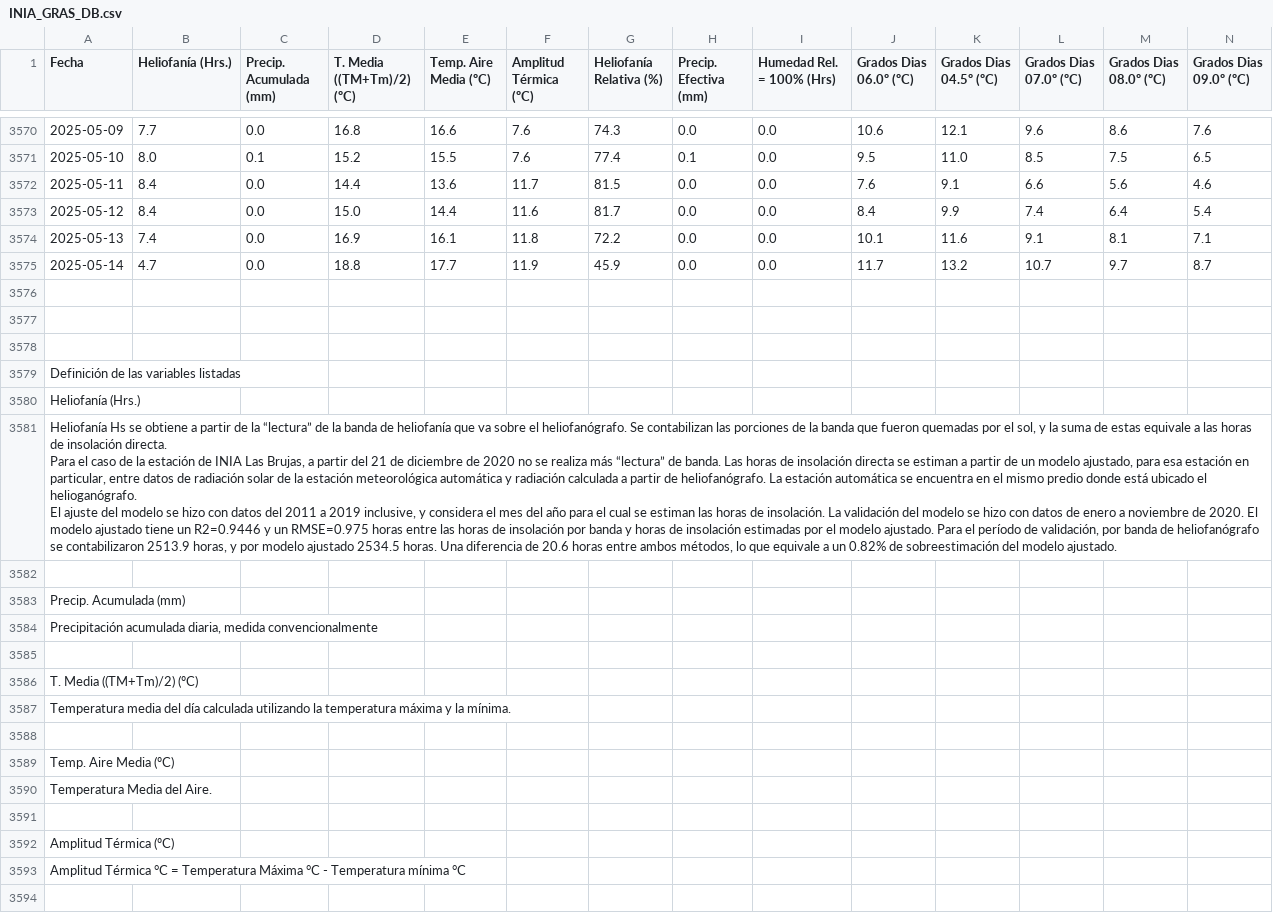
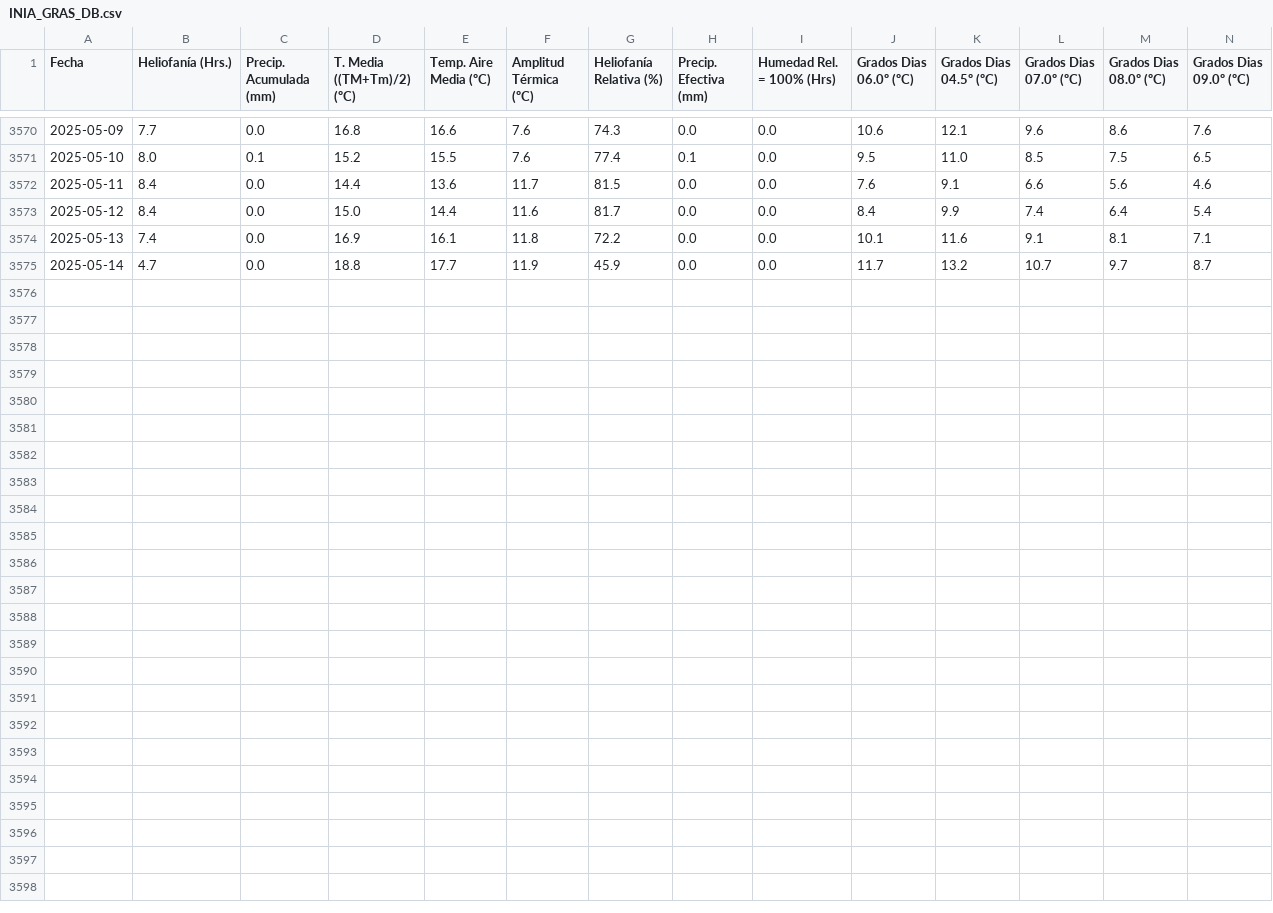
Before and after one commit to Rafa-PluvIA/datasets, a CSV file: INIA_GRAS_DB.csv, drawn as a sheet; only a part is shown, gaps mark what is left out; rows hold the shown columns only; ↵ is a line break in a cell; the diff covers the shown part only; the diff names each change by its address in the sheet, - before the commit and + after, or states it on an @@ line.

Commit message:
Update INIA_GRAS_DB.csv

```diff
--- a/INIA_GRAS_DB.csv
+++ b/INIA_GRAS_DB.csv
-row 3576: (empty)
-row 3577: (empty)
-row 3578: (empty)
-row 3579: Definición de las variables listadas
-row 3580: Heliofanía (Hrs.)
-row 3581: Heliofanía Hs se obtiene a partir de la “lectura” de la banda de heliofanía que va sobre el heliofanógrafo. Se contabilizan las porciones de la banda que fueron quemadas por el sol, y la suma de estas equivale a las horas de insolación directa. ↵ Para el caso de la estación de INIA Las Brujas, a partir del 21 de diciembre de 2020 no se realiza más “lectura” de banda. Las horas de insolación directa se estiman a partir de un modelo ajustado, para esa estación en particular, entre datos de radiación solar de la estación meteorológica automática y radiación calculada a partir de heliofanógrafo. La estación automática se encuentra en el mismo predio donde está ubicado el helioganógrafo. ↵ El ajuste del modelo se hizo con datos del 2011 a 2019 inclusive, y considera el mes del año para el cual se estiman las horas de insolación. La validación del modelo se hizo con datos de enero a noviembre de 2020. El modelo ajustado tiene un R2=0.9446 y un RMSE=0.975 horas entre las horas de insolación por banda y horas de insolación estimadas por el modelo ajustado. Para el período de validación, por banda de heliofanógrafo se contabilizaron 2513.9 horas, y por modelo ajustado 2534.5 horas. Una diferencia de 20.6 horas entre ambos métodos, lo que equivale a un 0.82% de sobreestimación del modelo ajustado.
-row 3582: (empty)
-row 3583: Precip. Acumulada (mm)
-row 3584: Precipitación acumulada diaria, medida convencionalmente
-row 3585: (empty)
-row 3586: T. Media ((TM+Tm)/2) (ºC)
-row 3587: Temperatura media del día calculada utilizando la temperatura máxima y la mínima.
-row 3588: (empty)
-row 3589: Temp. Aire Media (ºC)
-row 3590: Temperatura Media del Aire.
-row 3591: (empty)
-row 3592: Amplitud Térmica (ºC)
-row 3593: Amplitud Térmica °C = Temperatura Máxima °C - Temperatura mínima °C
-row 3594: (empty)
```
Also changed, not shown: 32 removed rows elsewhere in this file.
